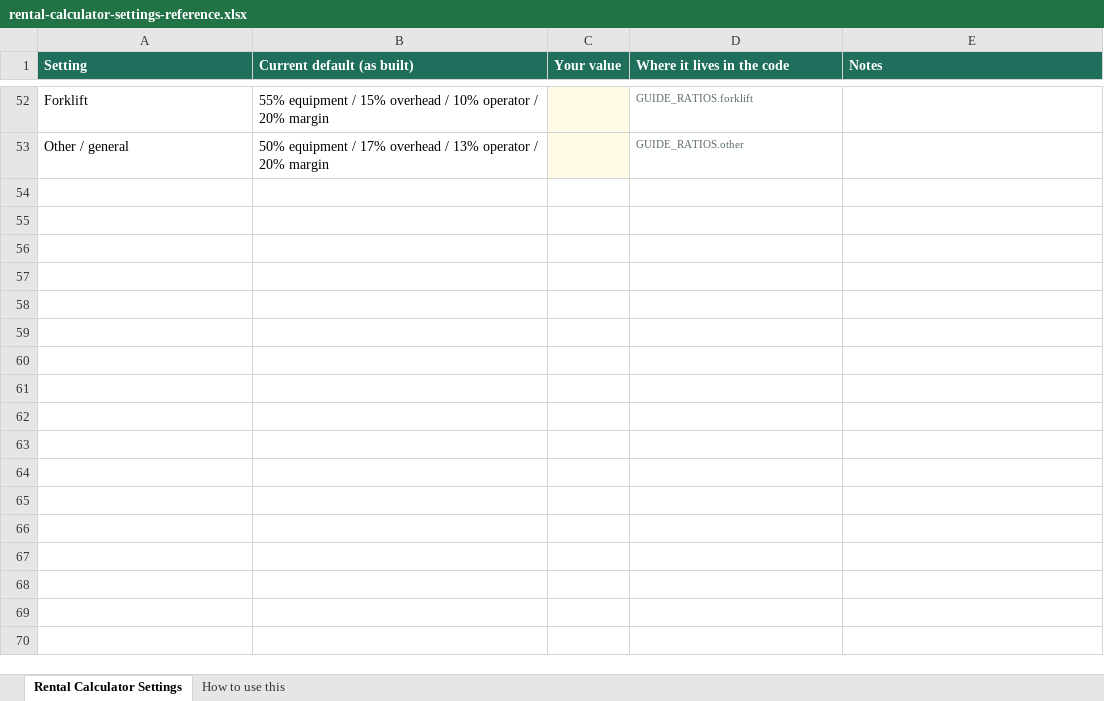
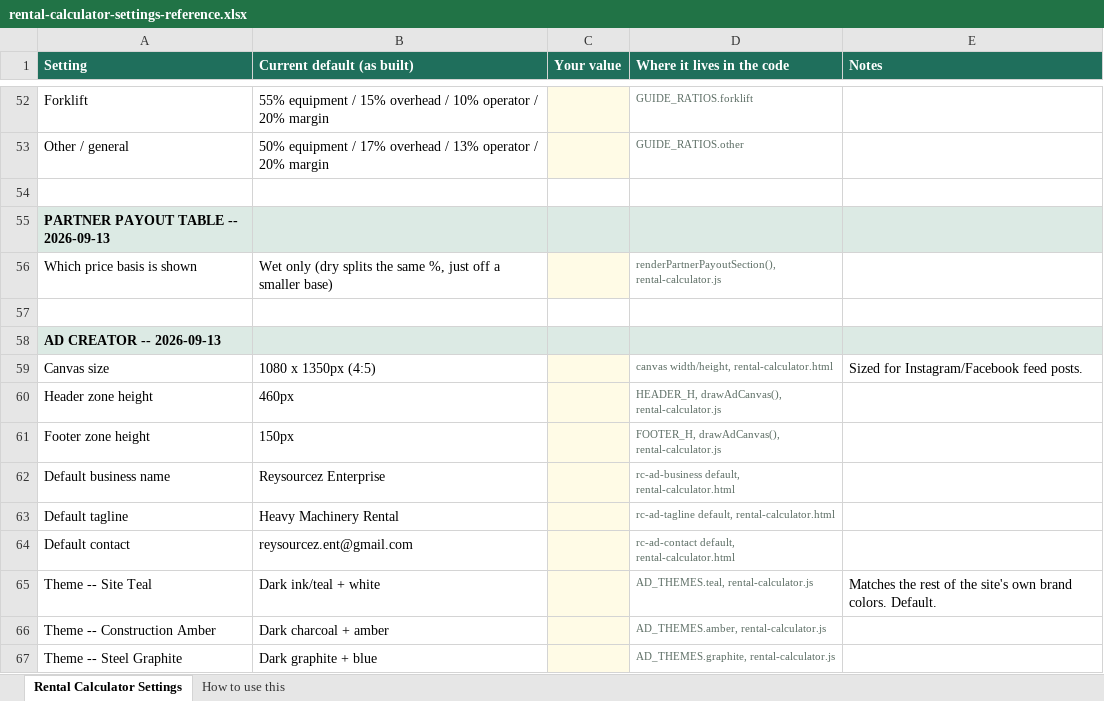
Before and after one commit to reysourcez/reysourcez-website, an Excel workbook: rental-calculator-settings-reference.xlsx, sheet Rental Calculator Settings, drawn as a sheet; only a part is shown, gaps mark what is left out; values as stored, in another font and other column widths than the file's, no borders; the diff names each change by its address in the sheet, - before the commit and + after, or states it on an @@ line.

Commit message:
rental fixes

```diff
--- a/rental-calculator-settings-reference.xlsx (sheet Rental Calculator Settings)
+++ b/rental-calculator-settings-reference.xlsx (sheet Rental Calculator Settings)
+row 54: (empty)
+row 55: PARTNER PAYOUT TABLE -- 2026-09-13
+row 56: Which price basis is shown | Wet only (dry splits the same %, just off a smaller base) |  | renderPartnerPayoutSection(), rental-calculator.js
+row 57: (empty)
+row 58: AD CREATOR -- 2026-09-13
+row 59: Canvas size | 1080 x 1350px (4:5) |  | canvas width/height, rental-calculator.html | Sized for Instagram/Facebook feed posts.
+row 60: Header zone height | 460px |  | HEADER_H, drawAdCanvas(), rental-calculator.js
+row 61: Footer zone height | 150px |  | FOOTER_H, drawAdCanvas(), rental-calculator.js
+row 62: Default business name | Reysourcez Enterprise |  | rc-ad-business default, rental-calculator.html
+row 63: Default tagline | Heavy Machinery Rental |  | rc-ad-tagline default, rental-calculator.html
+row 64: Default contact | reysourcez.ent@gmail.com |  | rc-ad-contact default, rental-calculator.html
+row 65: Theme -- Site Teal | Dark ink/teal + white |  | AD_THEMES.teal, rental-calculator.js | Matches the rest of the site's own brand colors. Default.
+row 66: Theme -- Construction Amber | Dark charcoal + amber |  | AD_THEMES.amber, rental-calculator.js
+row 67: Theme -- Steel Graphite | Dark graphite + blue |  | AD_THEMES.graphite, rental-calculator.js
```
Also changed, not shown: 3 other files.
